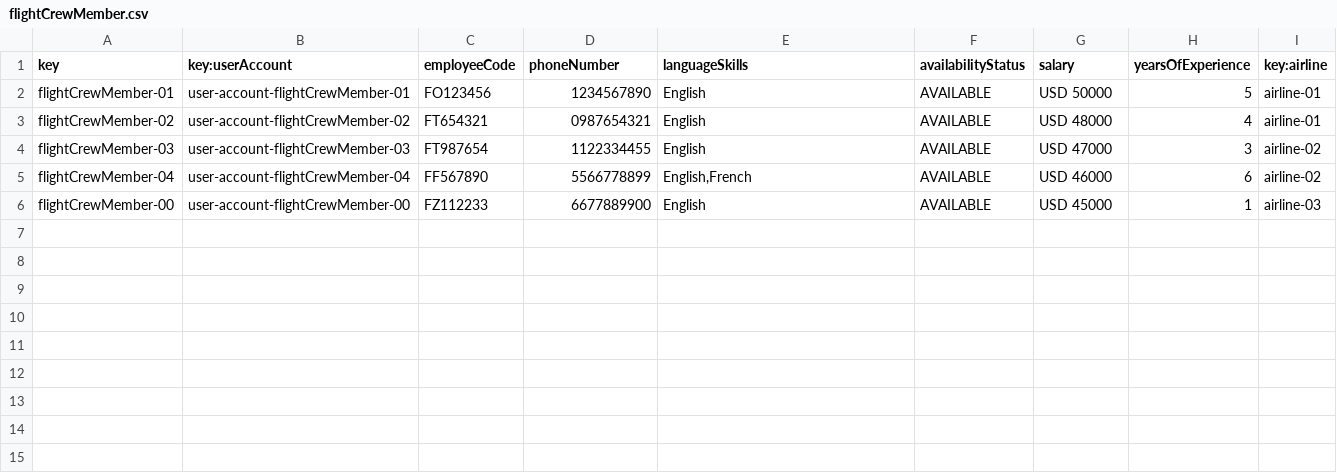
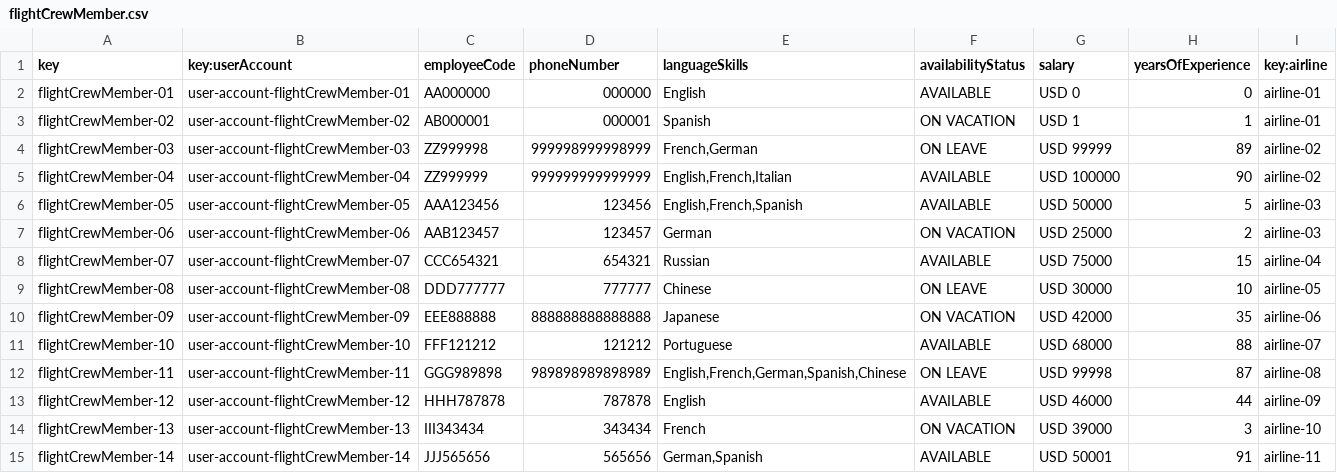
Before and after one commit to adolfoborrego/Acme-ANS, a CSV file: src/main/resources/WEB-INF/data/sample/flightCrewMember.csv, drawn as a sheet.

Commit message:
Update flightCrewMember.csv

```diff
--- a/src/main/resources/WEB-INF/data/sample/flightCrewMember.csv
+++ b/src/main/resources/WEB-INF/data/sample/flightCrewMember.csv
@@ -1,6 +1,15 @@
 key,key:userAccount,employeeCode,phoneNumber,languageSkills,availabilityStatus,salary,yearsOfExperience,key:airline
-flightCrewMember-01,user-account-flightCrewMember-01,FO123456,1234567890,"English",AVAILABLE,USD 50000,5,airline-01
-flightCrewMember-02,user-account-flightCrewMember-02,FT654321,0987654321,"English",AVAILABLE,USD 48000,4,airline-01
-flightCrewMember-03,user-account-flightCrewMember-03,FT987654,1122334455,"English",AVAILABLE,USD 47000,3,airline-02
-flightCrewMember-04,user-account-flightCrewMember-04,FF567890,5566778899,"English,French",AVAILABLE,USD 46000,6,airline-02
-flightCrewMember-00,user-account-flightCrewMember-00,FZ112233,6677889900,"English",AVAILABLE,USD 45000,1,airline-03
+flightCrewMember-01,user-account-flightCrewMember-01,AA000000,000000,"English",AVAILABLE,USD 0,0,airline-01
+flightCrewMember-02,user-account-flightCrewMember-02,AB000001,000001,"Spanish",ON VACATION,USD 1,1,airline-01
+flightCrewMember-03,user-account-flightCrewMember-03,ZZ999998,999998999998999,"French,German",ON LEAVE,USD 99999,89,airline-02
+flightCrewMember-04,user-account-flightCrewMember-04,ZZ999999,999999999999999,"English,French,Italian",AVAILABLE,USD 100000,90,airline-02
+flightCrewMember-05,user-account-flightCrewMember-05,AAA123456,123456,"English,French,Spanish",AVAILABLE,USD 50000,5,airline-03
+flightCrewMember-06,user-account-flightCrewMember-06,AAB123457,123457,"German",ON VACATION,USD 25000,2,airline-03
+flightCrewMember-07,user-account-flightCrewMember-07,CCC654321,654321,"Russian",AVAILABLE,USD 75000,15,airline-04
+flightCrewMember-08,user-account-flightCrewMember-08,DDD777777,777777,"Chinese",ON LEAVE,USD 30000,10,airline-05
+flightCrewMember-09,user-account-flightCrewMember-09,EEE888888,888888888888888,"Japanese",ON VACATION,USD 42000,35,airline-06
+flightCrewMember-10,user-account-flightCrewMember-10,FFF121212,121212,"Portuguese",AVAILABLE,USD 68000,88,airline-07
+flightCrewMember-11,user-account-flightCrewMember-11,GGG989898,989898989898989,"English,French,German,Spanish,Chinese",ON LEAVE,USD 99998,87,airline-08
+flightCrewMember-12,user-account-flightCrewMember-12,HHH787878,787878,"English",AVAILABLE,USD 46000,44,airline-09
+flightCrewMember-13,user-account-flightCrewMember-13,III343434,343434,"French",ON VACATION,USD 39000,3,airline-10
+flightCrewMember-14,user-account-flightCrewMember-14,JJJ565656,565656,"German,Spanish",AVAILABLE,USD 50001,91,airline-11
```
